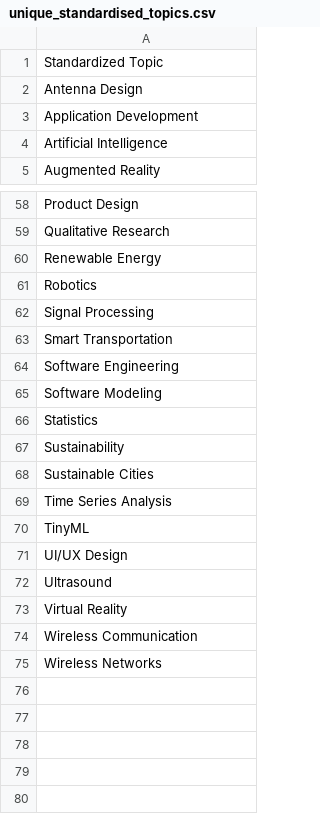
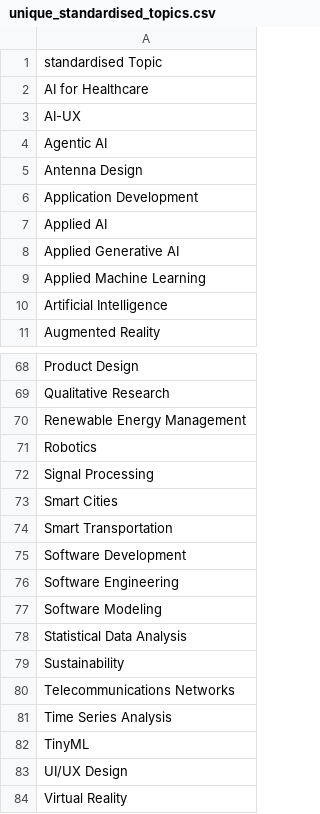
Before and after one commit to SeanYee52/CAPSTONE-2, a CSV file: src/data/unique_standardised_topics.csv, drawn as a sheet; only a part is shown, gaps mark what is left out; the shorter side is filled out with more unchanged rows; the diff covers the shown part only.

```diff
--- a/src/data/unique_standardised_topics.csv
+++ b/src/data/unique_standardised_topics.csv
@@ -1,4 +1,10 @@
-Standardized Topic
+standardised Topic
+AI for Healthcare
+AI-UX
+Agentic AI
 Antenna Design
 Application Development
+Applied AI
+Applied Generative AI
+Applied Machine Learning
 Artificial Intelligence
@@ -59,11 +69,13 @@ Product Design
 Qualitative Research
-Renewable Energy
+Renewable Energy Management
 Robotics
 Signal Processing
+Smart Cities
 Smart Transportation
+Software Development
 Software Engineering
 Software Modeling
-Statistics
+Statistical Data Analysis
 Sustainability
-Sustainable Cities
+Telecommunications Networks
 Time Series Analysis
@@ -71,3 +83,2 @@ TinyML
 UI/UX Design
-Ultrasound
 Virtual Reality
```
Also changed, not shown: 5 added rows, 1 removed row and 2 edited cells elsewhere in this file, src/data/gemini_labeled_preferences.csv, src/data/supervisors_standardised_gemini.csv, 26 other files.
